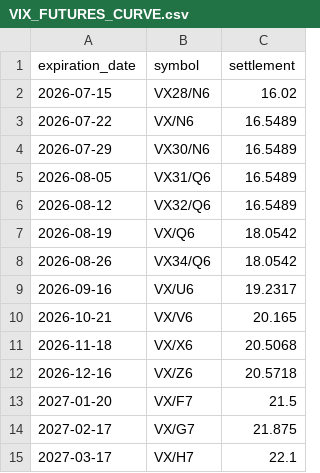
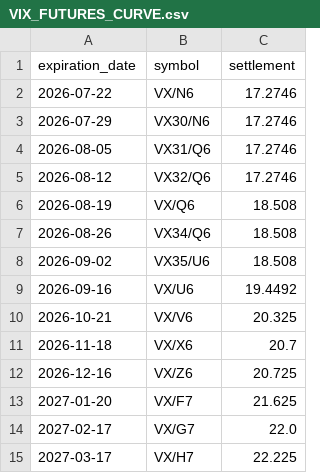
Before and after one commit to ManULoreN14/nq-proxy, a CSV file: DATOS_CSV/VIX_FUTURES_CURVE.csv, drawn as a sheet.

```diff
--- a/DATOS_CSV/VIX_FUTURES_CURVE.csv
+++ b/DATOS_CSV/VIX_FUTURES_CURVE.csv
@@ -1,15 +1,15 @@
 expiration_date,symbol,settlement
-2026-07-15,VX28/N6,16.02
-2026-07-22,VX/N6,16.5489
-2026-07-29,VX30/N6,16.5489
-2026-08-05,VX31/Q6,16.5489
-2026-08-12,VX32/Q6,16.5489
-2026-08-19,VX/Q6,18.0542
-2026-08-26,VX34/Q6,18.0542
-2026-09-16,VX/U6,19.2317
-2026-10-21,VX/V6,20.165
-2026-11-18,VX/X6,20.5068
-2026-12-16,VX/Z6,20.5718
-2027-01-20,VX/F7,21.5
-2027-02-17,VX/G7,21.875
-2027-03-17,VX/H7,22.1
+2026-07-22,VX/N6,17.2746
+2026-07-29,VX30/N6,17.2746
+2026-08-05,VX31/Q6,17.2746
+2026-08-12,VX32/Q6,17.2746
+2026-08-19,VX/Q6,18.508
+2026-08-26,VX34/Q6,18.508
+2026-09-02,VX35/U6,18.508
+2026-09-16,VX/U6,19.4492
+2026-10-21,VX/V6,20.325
+2026-11-18,VX/X6,20.7
+2026-12-16,VX/Z6,20.725
+2027-01-20,VX/F7,21.625
+2027-02-17,VX/G7,22.0
+2027-03-17,VX/H7,22.225
```
Also changed, not shown: DATOS_CSV/DFF.csv, DATOS_CSV/ICI_FLOWS.csv, 2 other files.
